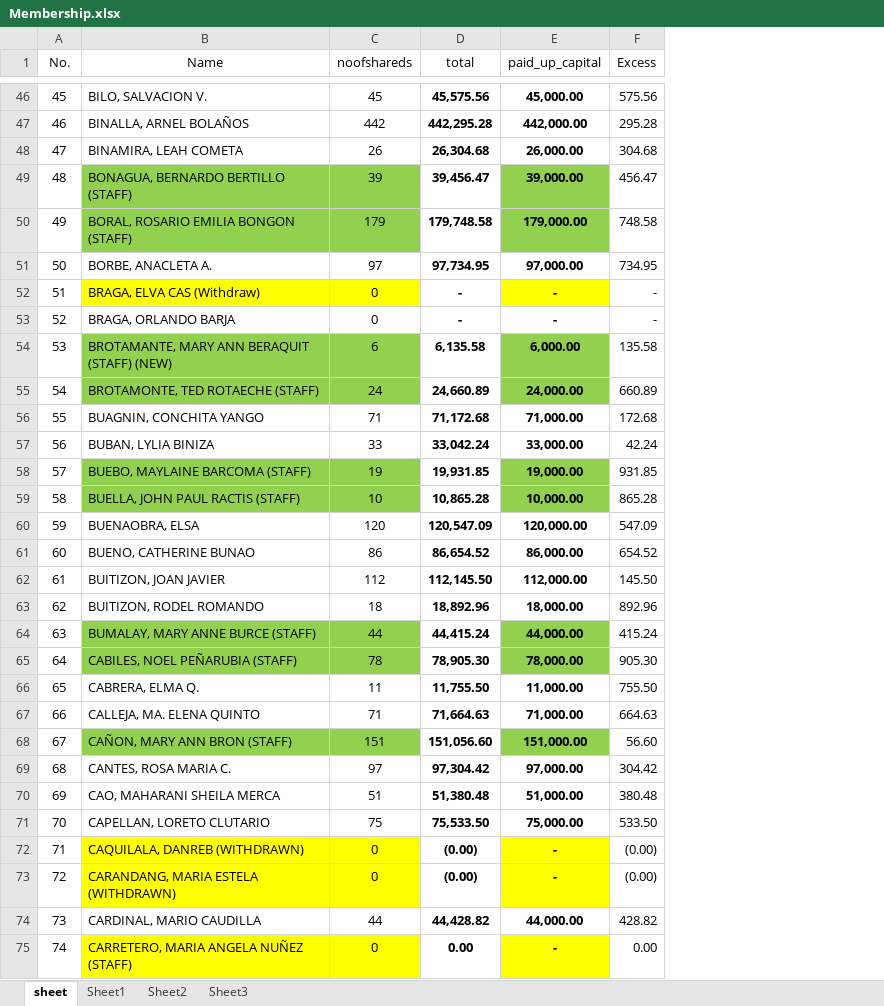
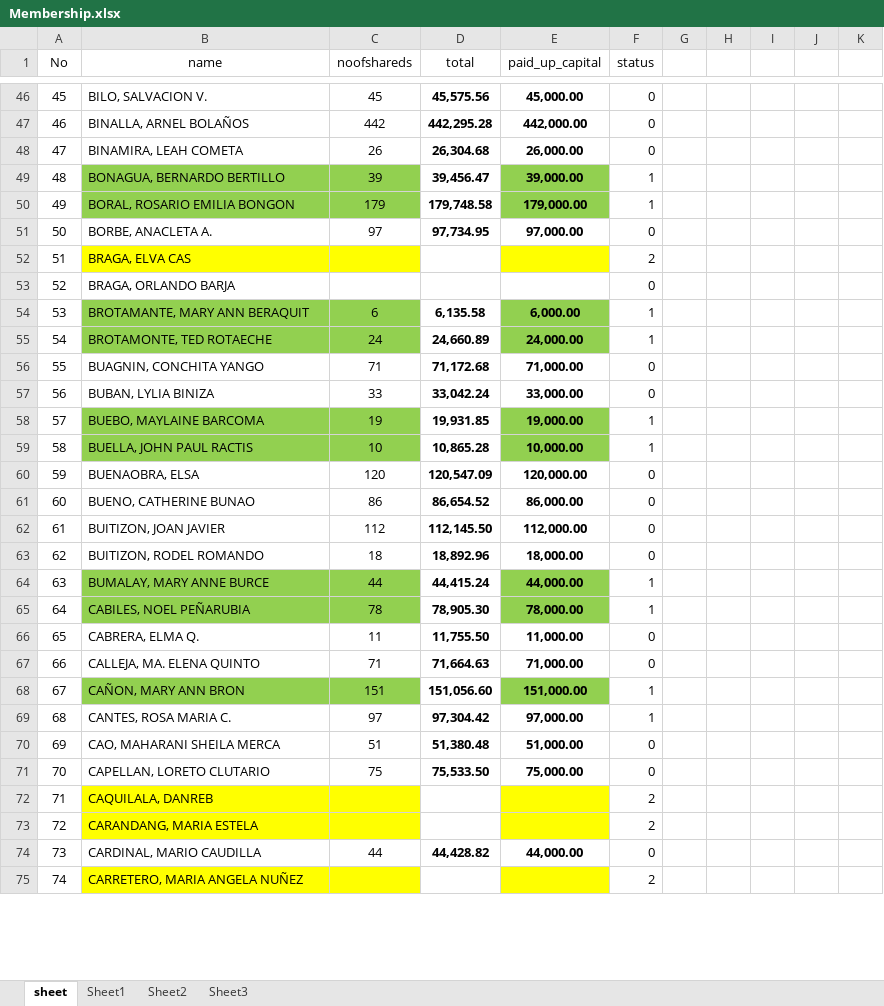
Before and after one commit to zerojec/MMG-PIAPS, an Excel workbook: MMG-PIAPS/bin/Debug/Membership.xlsx, sheet sheet, drawn as a sheet; only a part is shown, gaps mark what is left out; values as stored, in another font and other column widths than the file's, no borders; removed rows and columns are numbered as before the commit, all else as after; the diff covers the shown part only; the diff names each change by its address in the sheet, - before the commit and + after, or states it on an @@ line.

```diff
--- a/MMG-PIAPS/bin/Debug/Membership.xlsx (sheet sheet)
+++ b/MMG-PIAPS/bin/Debug/Membership.xlsx (sheet sheet)
-column F (Excess), rows 46-75: 575.56 | 295.28 | 304.68 | 456.47 | 748.58 | 734.95 | - | - | 135.58 | 660.89 | 172.68 | 42.24 | 931.85 | 865.28 | 547.09 | 654.52 | 145.50 | 892.96 | 415.24 | 905.30 | 755.50 | 664.63 | 56.60 | 304.42 | 380.48 | 533.50 | (0.00) | (0.00) | 428.82 | 0.00
+column F (status), rows 46-75: 0 | 0 | 0 | 1 | 1 | 0 | 2 | 0 | 1 | 1 | 0 | 0 | 1 | 1 | 0 | 0 | 0 | 0 | 1 | 1 | 0 | 0 | 1 | 1 | 0 | 0 | 2 | 2 | 0 | 2
+column G, empty
+column H, empty
+column I, empty
+column J, empty
+column K, empty
-A1: No.
+A1: No
-B1: Name
+B1: name
-B49 (name): BONAGUA, BERNARDO BERTILLO (STAFF)
+B49 (name): BONAGUA, BERNARDO BERTILLO
-B50 (name): BORAL, ROSARIO EMILIA BONGON (STAFF)
+B50 (name): BORAL, ROSARIO EMILIA BONGON
-B52 (name): BRAGA, ELVA CAS (Withdraw)
+B52 (name): BRAGA, ELVA CAS
-C52:C53 (noofshareds): 0
+C52:C53 (noofshareds): (empty)
-D52:D53 (total): -
+D52:D53 (total): (empty)
-E52:E53 (paid_up_capital): -
+E52:E53 (paid_up_capital): (empty)
-B54 (name): BROTAMANTE, MARY ANN BERAQUIT (STAFF) (NEW)
+B54 (name): BROTAMANTE, MARY ANN BERAQUIT
-B55 (name): BROTAMONTE, TED ROTAECHE (STAFF)
+B55 (name): BROTAMONTE, TED ROTAECHE
-B58 (name): BUEBO, MAYLAINE BARCOMA (STAFF)
+B58 (name): BUEBO, MAYLAINE BARCOMA
-B59 (name): BUELLA, JOHN PAUL RACTIS (STAFF)
+B59 (name): BUELLA, JOHN PAUL RACTIS
-B64 (name): BUMALAY, MARY ANNE BURCE (STAFF)
+B64 (name): BUMALAY, MARY ANNE BURCE
-B65 (name): CABILES, NOEL PEÑARUBIA (STAFF)
+B65 (name): CABILES, NOEL PEÑARUBIA
-B68 (name): CAÑON, MARY ANN BRON (STAFF)
+B68 (name): CAÑON, MARY ANN BRON
-B72 (name): CAQUILALA, DANREB (WITHDRAWN)
+B72 (name): CAQUILALA, DANREB
-C72:C73 (noofshareds): 0
+C72:C73 (noofshareds): (empty)
-D72:D73 (total): (0.00)
+D72:D73 (total): (empty)
-E72:E73 (paid_up_capital): -
+E72:E73 (paid_up_capital): (empty)
-B73 (name): CARANDANG, MARIA ESTELA (WITHDRAWN)
+B73 (name): CARANDANG, MARIA ESTELA
-B75 (name): CARRETERO, MARIA ANGELA NUÑEZ (STAFF)
+B75 (name): CARRETERO, MARIA ANGELA NUÑEZ
-C75 (noofshareds): 0
+C75 (noofshareds): (empty)
-D75 (total): 0.00
+D75 (total): (empty)
-E75 (paid_up_capital): -
+E75 (paid_up_capital): (empty)
```
Also changed, not shown: 108 edited cells elsewhere in this sheet, Schedule of Share Capital 2015.xlsx, 20 other files.
